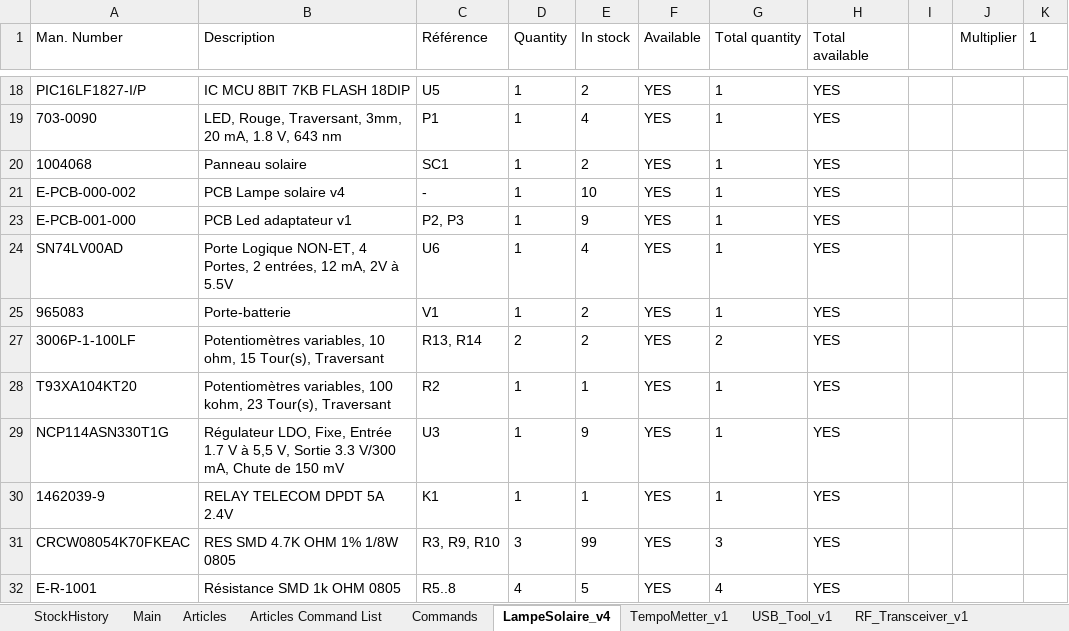
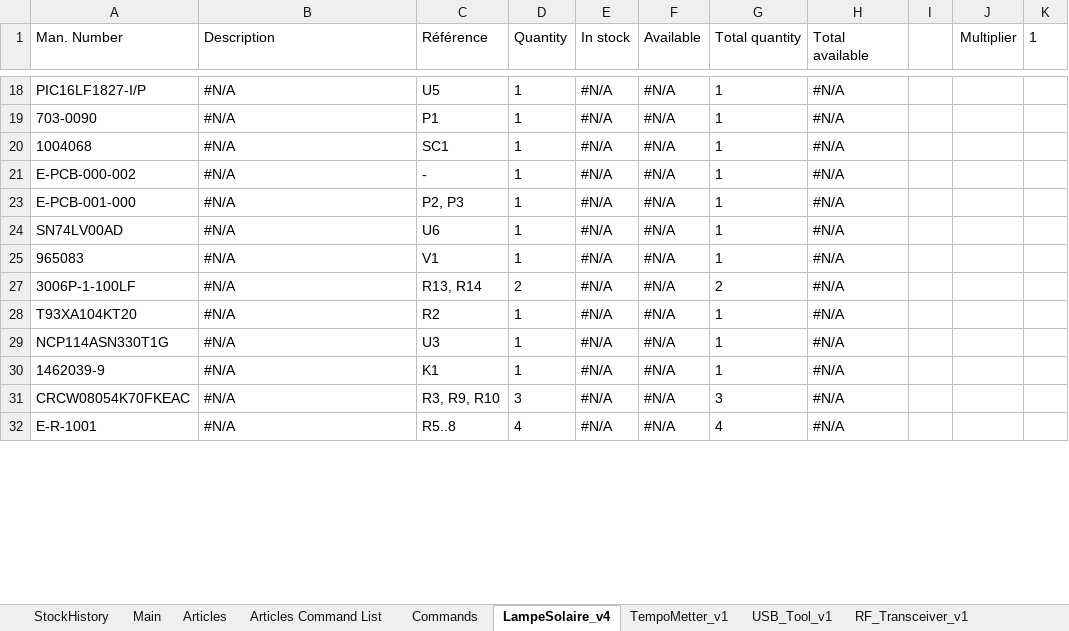
Before and after one commit to esseivan/Stock, an Excel workbook: Stock.xlsm, sheet LampeSolaire_v4, drawn as a sheet; only a part is shown, gaps mark what is left out; values as stored, in another font and other column widths than the file's, no borders; conditional formats and table styles not drawn; 1 other sheet too large or unreadable and not compared; the diff covers the shown part only; the diff names each change by its address in the sheet, - before the commit and + after, or states it on an @@ line.

```diff
--- a/Stock.xlsm (sheet LampeSolaire_v4)
+++ b/Stock.xlsm (sheet LampeSolaire_v4)
-B18 (Description): IC MCU 8BIT 7KB FLASH 18DIP
+B18 (Description): #N/A
-E18 (In stock): 2
+E18 (In stock): #N/A
-F18:F21 (Available): YES
+F18:F21 (Available): #N/A
-H18:H21 (Total available): YES
+H18:H21 (Total available): #N/A
-B19 (Description): LED, Rouge, Traversant, 3mm, 20 mA, 1.8 V, 643 nm
+B19 (Description): #N/A
-E19 (In stock): 4
+E19 (In stock): #N/A
-B20 (Description): Panneau solaire
+B20 (Description): #N/A
-E20 (In stock): 2
+E20 (In stock): #N/A
-B21 (Description): PCB Lampe solaire v4
+B21 (Description): #N/A
-E21 (In stock): 10
+E21 (In stock): #N/A
-B23 (Description): PCB Led adaptateur v1
+B23 (Description): #N/A
-E23 (In stock): 9
+E23 (In stock): #N/A
-F23:F25 (Available): YES
+F23:F25 (Available): #N/A
-H23:H25 (Total available): YES
+H23:H25 (Total available): #N/A
-B24 (Description): Porte Logique NON-ET, 4 Portes, 2 entrées, 12 mA, 2V à 5.5V
+B24 (Description): #N/A
-E24 (In stock): 4
+E24 (In stock): #N/A
-B25 (Description): Porte-batterie
+B25 (Description): #N/A
-E25 (In stock): 2
+E25 (In stock): #N/A
-B27 (Description): Potentiomètres variables, 10 ohm, 15 Tour(s), Traversant
+B27 (Description): #N/A
-E27 (In stock): 2
+E27 (In stock): #N/A
-F27:F32 (Available): YES
+F27:F32 (Available): #N/A
-H27:H32 (Total available): YES
+H27:H32 (Total available): #N/A
-B28 (Description): Potentiomètres variables, 100 kohm, 23 Tour(s), Traversant
+B28 (Description): #N/A
-E28 (In stock): 1
+E28 (In stock): #N/A
-B29 (Description): Régulateur LDO, Fixe, Entrée 1.7 V à 5,5 V, Sortie 3.3 V/300 mA, Chute de 150 mV
+B29 (Description): #N/A
-E29 (In stock): 9
+E29 (In stock): #N/A
-B30 (Description): RELAY TELECOM DPDT 5A 2.4V
+B30 (Description): #N/A
-E30 (In stock): 1
+E30 (In stock): #N/A
-B31 (Description): RES SMD 4.7K OHM 1% 1/8W 0805
+B31 (Description): #N/A
-E31 (In stock): 99
+E31 (In stock): #N/A
-B32 (Description): Résistance SMD 1k OHM 0805
+B32 (Description): #N/A
-E32 (In stock): 5
+E32 (In stock): #N/A
```
Also changed, not shown: 72 edited cells elsewhere in this sheet, sheet Main, sheet Articles, sheet TempoMetter_v1, formulas that keep their value, hidden cells, charts or pictures.
